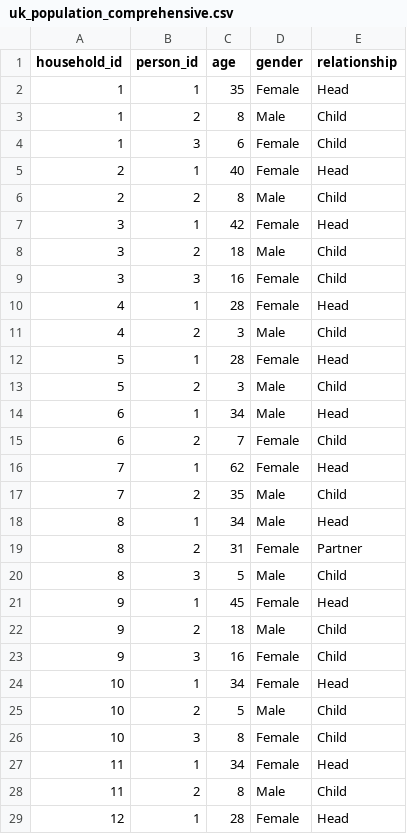
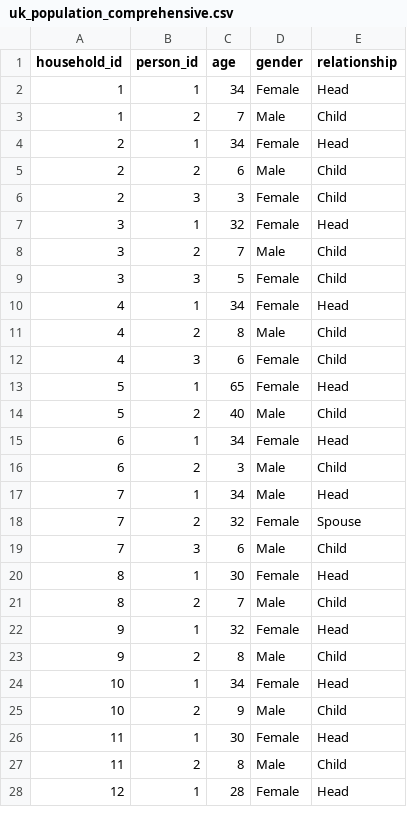
Before and after one commit to MJones235/LLM-Population-Generator, a CSV file: outputs/comprehensive_example/uk_population_comprehensive.csv, drawn as a sheet; only a part is shown; the diff covers the shown part only.

```diff
--- a/outputs/comprehensive_example/uk_population_comprehensive.csv
+++ b/outputs/comprehensive_example/uk_population_comprehensive.csv
@@ -1,28 +1,27 @@
 household_id,person_id,age,gender,relationship
-1,1,35,Female,Head
-1,2,8,Male,Child
-1,3,6,Female,Child
-2,1,40,Female,Head
-2,2,8,Male,Child
-3,1,42,Female,Head
-3,2,18,Male,Child
-3,3,16,Female,Child
-4,1,28,Female,Head
-4,2,3,Male,Child
-5,1,28,Female,Head
-5,2,3,Male,Child
-6,1,34,Male,Head
-6,2,7,Female,Child
-7,1,62,Female,Head
-7,2,35,Male,Child
-8,1,34,Male,Head
-8,2,31,Female,Partner
-8,3,5,Male,Child
-9,1,45,Female,Head
-9,2,18,Male,Child
-9,3,16,Female,Child
+1,1,34,Female,Head
+1,2,7,Male,Child
+2,1,34,Female,Head
+2,2,6,Male,Child
+2,3,3,Female,Child
+3,1,32,Female,Head
+3,2,7,Male,Child
+3,3,5,Female,Child
+4,1,34,Female,Head
+4,2,8,Male,Child
+4,3,6,Female,Child
+5,1,65,Female,Head
+5,2,40,Male,Child
+6,1,34,Female,Head
+6,2,3,Male,Child
+7,1,34,Male,Head
+7,2,32,Female,Spouse
+7,3,6,Male,Child
+8,1,30,Female,Head
+8,2,7,Male,Child
+9,1,32,Female,Head
+9,2,8,Male,Child
 10,1,34,Female,Head
-10,2,5,Male,Child
-10,3,8,Female,Child
-11,1,34,Female,Head
+10,2,9,Male,Child
+11,1,30,Female,Head
 11,2,8,Male,Child
```
Also changed, not shown: 2 added rows, 4 removed rows and 54 edited cells elsewhere in this file, 8 other files.
